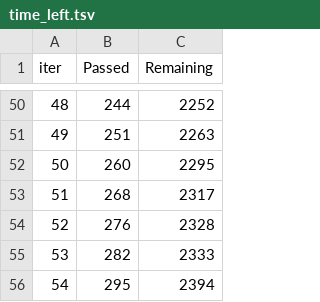
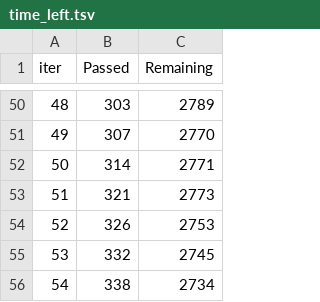
Before and after one commit to EWanjau/worldcup_2026_predictor, a TSV file: notebooks/catboost_info/time_left.tsv, drawn as a sheet; only a part is shown, gaps mark what is left out; the diff covers the shown part only.

```diff
--- a/notebooks/catboost_info/time_left.tsv
+++ b/notebooks/catboost_info/time_left.tsv
@@ -50,7 +50,7 @@ iter	Passed	Remaining
-48	244	2252
-49	251	2263
-50	260	2295
-51	268	2317
-52	276	2328
-53	282	2333
-54	295	2394
+48	303	2789
+49	307	2770
+50	314	2771
+51	321	2773
+52	326	2753
+53	332	2745
+54	338	2734
```
Also changed, not shown: 96 edited cells elsewhere in this file, 7 other files.
